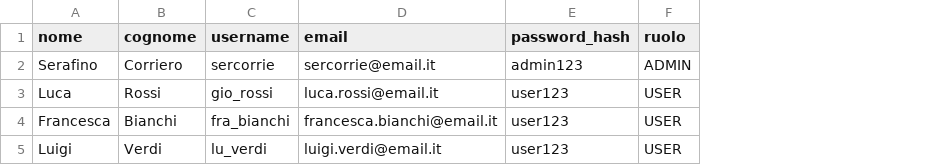
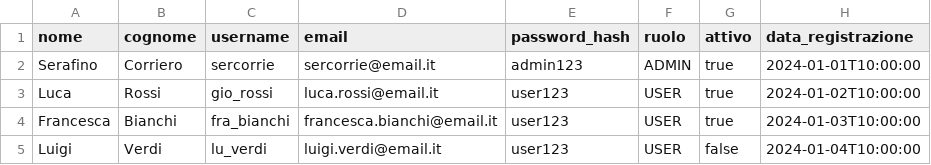
Before and after one commit to Seraph63/bookstore, a CSV file: backend/src/main/resources/data/users.csv, drawn as a sheet; the diff names each change by its address in the sheet, - before the commit and + after, or states it on an @@ line.

Commit message:
feat: add admin user management page with user stats and table components - Implemented AdminUsersPage for managing users, including fetching, deleting, and toggling user status. - Created UsersStats component to display user statistics such as total, active, and inactive users. - Developed UsersTable component for listing users with actions for viewing, editing, and deleting users. - Added AdminNavbar for navigation within the admin panel. - Introduced BooksStats and BooksTable components for managing books, including statistics and listing.

```diff
--- a/backend/src/main/resources/data/users.csv
+++ b/backend/src/main/resources/data/users.csv
+column G (attivo), rows 2-5: true | true | true | false
+column H (data_registrazione), rows 2-5: 2024-01-01T10:00:00 | 2024-01-02T10:00:00 | 2024-01-03T10:00:00 | 2024-01-04T10:00:00
```
Also changed, not shown: 22 other files.
